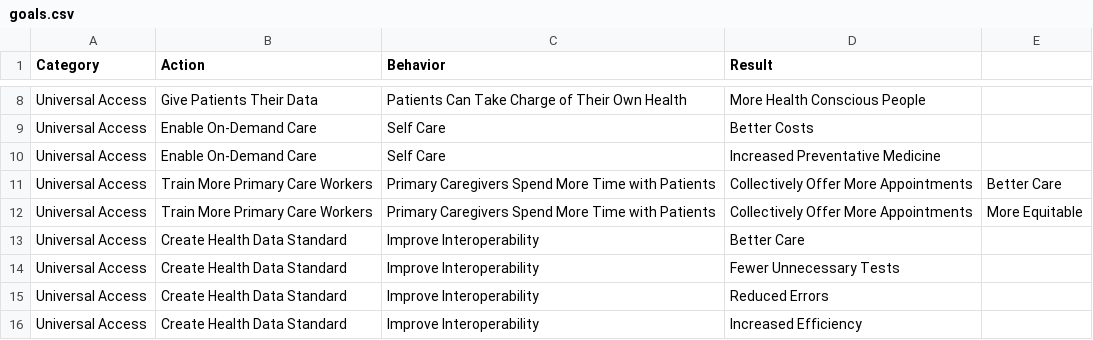
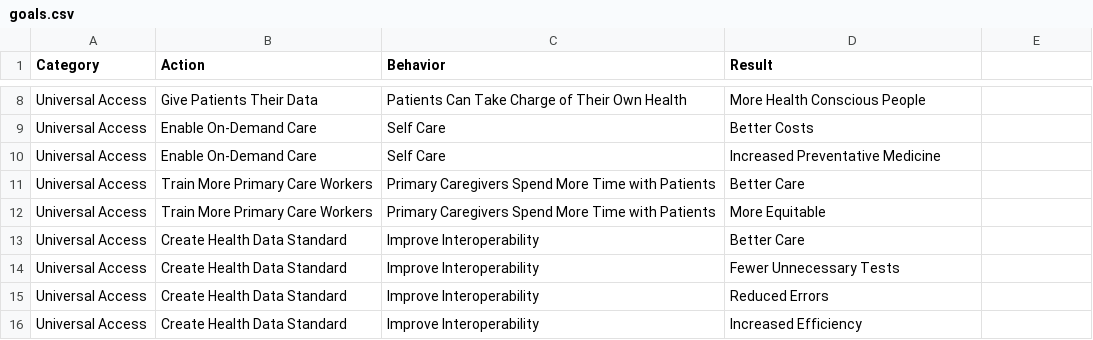
Before and after one commit to goinvo/ushealthcare, a CSV file: parsets/goals.csv, drawn as a sheet; only a part is shown, gaps mark what is left out.

Commit message:
Improvements to parset
Made text easier to read, decreased tension of viz, created a different
way to view the data (see “toggle” in code or “switch view” on website)

```diff
--- a/parsets/goals.csv
+++ b/parsets/goals.csv
@@ -10,4 +10,4 @@ Universal Access,Enable On-Demand Care,Self Care,Better Costs
 Universal Access,Enable On-Demand Care,Self Care,Increased Preventative Medicine
-Universal Access,Train More Primary Care Workers,Primary Caregivers Spend More Time with Patients, Collectively Offer More Appointments,Better Care
-Universal Access,Train More Primary Care Workers,Primary Caregivers Spend More Time with Patients, Collectively Offer More Appointments,More Equitable
+Universal Access,Train More Primary Care Workers,Primary Caregivers Spend More Time with Patients,Better Care
+Universal Access,Train More Primary Care Workers,Primary Caregivers Spend More Time with Patients,More Equitable
 Universal Access,Create Health Data Standard,Improve Interoperability,Better Care
```
Also changed, not shown: 3 other files.
